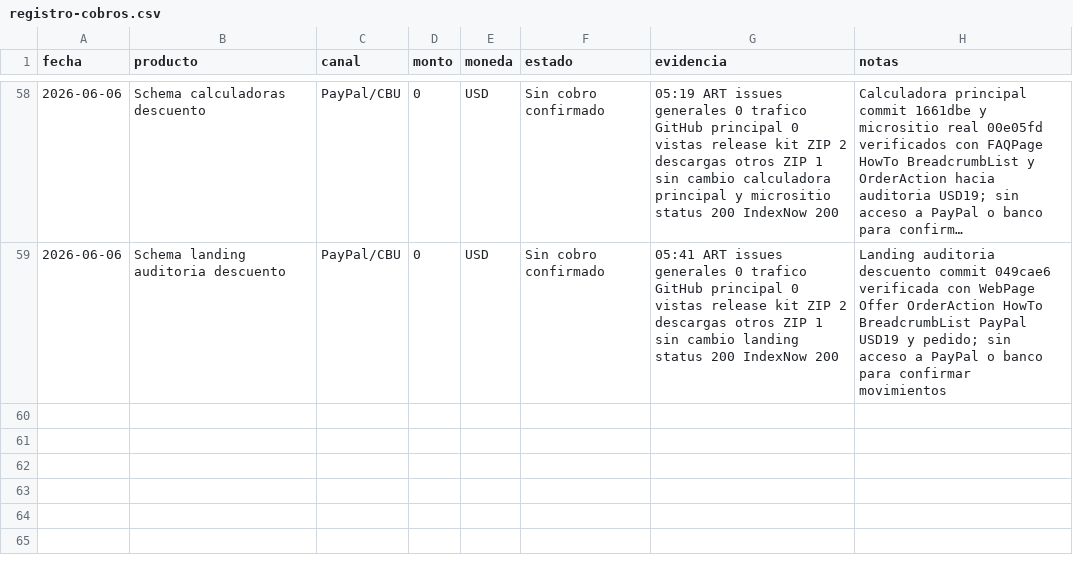
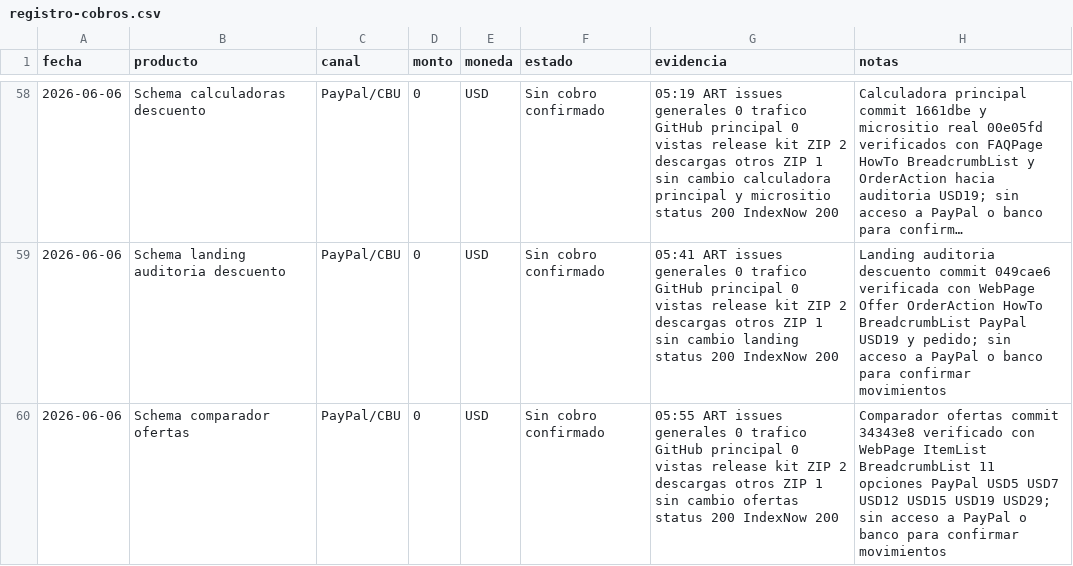
Before and after one commit to bozicovichsantiago20-oss/kit-vendedor-express, a CSV file: operacion/registro-cobros.csv, drawn as a sheet; only a part is shown, gaps mark what is left out; long unchanged cells end in …; the diff names each change by its address in the sheet, - before the commit and + after, or states it on an @@ line.

Commit message:
Record offers comparison schema update

```diff
--- a/operacion/registro-cobros.csv
+++ b/operacion/registro-cobros.csv
+row 60: 2026-06-06 | Schema comparador ofertas | PayPal/CBU | 0 | USD | Sin cobro confirmado | 05:55 ART issues generales 0 trafico GitHub principal 0 vistas release kit ZIP 2 descargas otros ZIP 1 sin cambio ofertas status 200 IndexNow 200 | Comparador ofertas commit 34343e8 verificado con WebPage ItemList BreadcrumbList 11 opciones PayPal USD5 USD7 USD12 USD15 USD19 USD29; sin acceso a PayPal o banco para confirmar movimientos
```
Also changed, not shown: operacion/canales-distribucion.csv, 1 other file.
